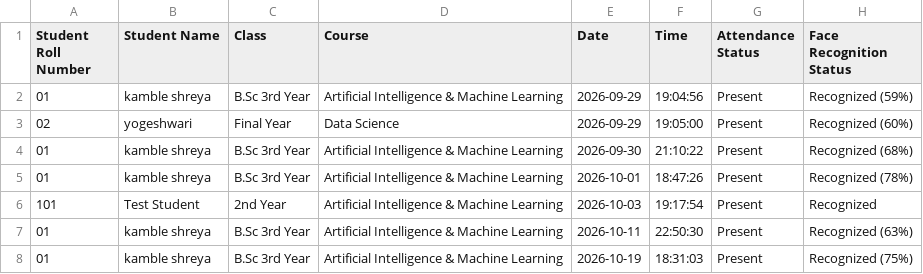
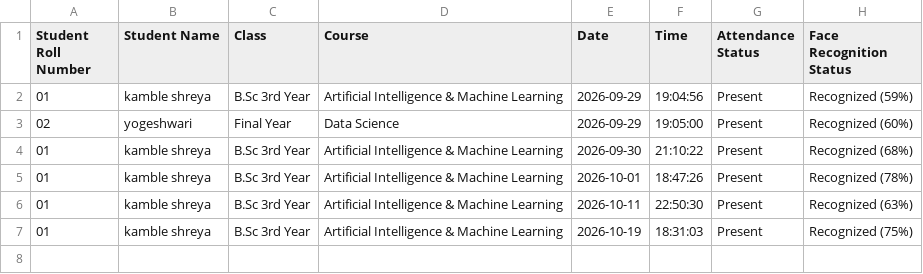
Before and after one commit to shreyakamblef4-spec/Digital-Face-Recognition-Attendance-System, a CSV file: Attendance.csv, drawn as a sheet; the diff names each change by its address in the sheet, - before the commit and + after, or states it on an @@ line.

Commit message:
Configure Vercel deployment, headless serverless compatibility, and excising demo data

```diff
--- a/Attendance.csv
+++ b/Attendance.csv
-row 6: 101 | Test Student | 2nd Year | Artificial Intelligence & Machine Learning | 2026-10-03 | 19:17:54 | Present | Recognized
```
Also changed, not shown: 22 other files.
